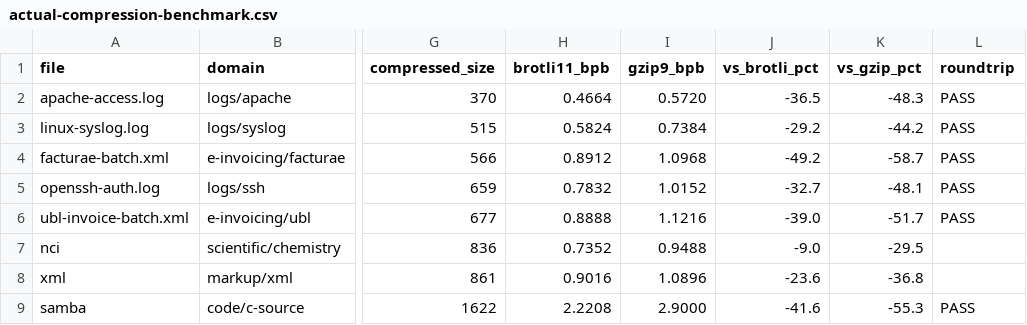
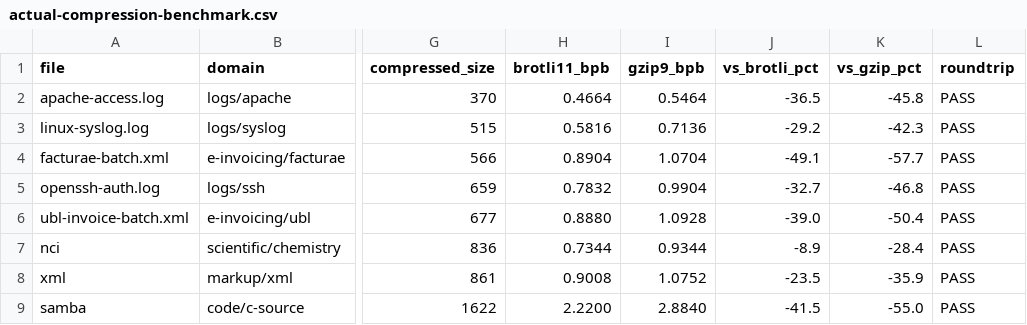
Before and after one commit to DavidCaastro/redukt, a CSV file: data/benchmark/results/actual-compression-benchmark.csv, drawn as a sheet; only a part is shown, gaps mark what is left out; the diff covers the shown part only; the diff names each change by its address in the sheet, - before the commit and + after, or states it on an @@ line.

```diff
--- a/data/benchmark/results/actual-compression-benchmark.csv
+++ b/data/benchmark/results/actual-compression-benchmark.csv
-I2 (gzip9_bpb): 0.5720
+I2 (gzip9_bpb): 0.5464
-K2 (vs_gzip_pct): -48.3
+K2 (vs_gzip_pct): -45.8
-H3 (brotli11_bpb): 0.5824
+H3 (brotli11_bpb): 0.5816
-I3 (gzip9_bpb): 0.7384
+I3 (gzip9_bpb): 0.7136
-K3 (vs_gzip_pct): -44.2
+K3 (vs_gzip_pct): -42.3
-H4 (brotli11_bpb): 0.8912
+H4 (brotli11_bpb): 0.8904
-I4 (gzip9_bpb): 1.0968
+I4 (gzip9_bpb): 1.0704
-J4 (vs_brotli_pct): -49.2
+J4 (vs_brotli_pct): -49.1
-K4 (vs_gzip_pct): -58.7
+K4 (vs_gzip_pct): -57.7
-I5 (gzip9_bpb): 1.0152
+I5 (gzip9_bpb): 0.9904
-K5 (vs_gzip_pct): -48.1
+K5 (vs_gzip_pct): -46.8
-H6 (brotli11_bpb): 0.8888
+H6 (brotli11_bpb): 0.8880
-I6 (gzip9_bpb): 1.1216
+I6 (gzip9_bpb): 1.0928
-K6 (vs_gzip_pct): -51.7
+K6 (vs_gzip_pct): -50.4
-H7 (brotli11_bpb): 0.7352
+H7 (brotli11_bpb): 0.7344
-I7 (gzip9_bpb): 0.9488
+I7 (gzip9_bpb): 0.9344
-J7 (vs_brotli_pct): -9.0
+J7 (vs_brotli_pct): -8.9
-K7 (vs_gzip_pct): -29.5
+K7 (vs_gzip_pct): -28.4
-L7:L8 (roundtrip): (empty)
+L7:L8 (roundtrip): PASS
-H8 (brotli11_bpb): 0.9016
+H8 (brotli11_bpb): 0.9008
-I8 (gzip9_bpb): 1.0896
+I8 (gzip9_bpb): 1.0752
-J8 (vs_brotli_pct): -23.6
+J8 (vs_brotli_pct): -23.5
-K8 (vs_gzip_pct): -36.8
+K8 (vs_gzip_pct): -35.9
-H9 (brotli11_bpb): 2.2208
+H9 (brotli11_bpb): 2.2200
-I9 (gzip9_bpb): 2.9000
+I9 (gzip9_bpb): 2.8840
-J9 (vs_brotli_pct): -41.6
+J9 (vs_brotli_pct): -41.5
-K9 (vs_gzip_pct): -55.3
+K9 (vs_gzip_pct): -55.0
```
Also changed, not shown: 1 added row and 43 edited cells elsewhere in this file, 2 other files.
